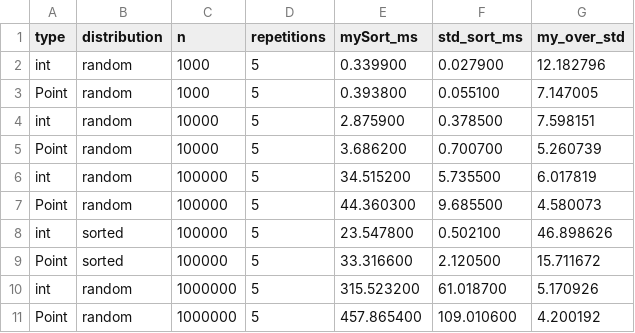
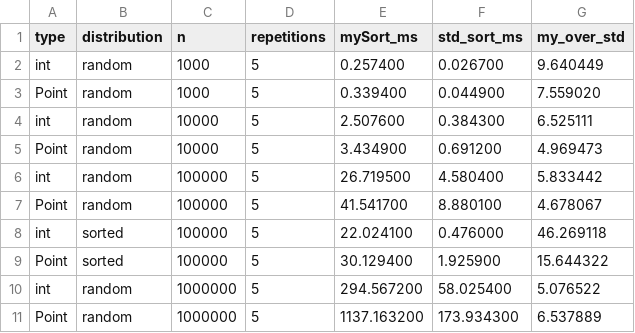
Before and after one commit to alarbabr/cpp-homework, a CSV file: hw1/bench/results.csv, drawn as a sheet.

```diff
--- a/hw1/bench/results.csv
+++ b/hw1/bench/results.csv
@@ -1,11 +1,11 @@
 type,distribution,n,repetitions,mySort_ms,std_sort_ms,my_over_std
-int,random,1000,5,0.339900,0.027900,12.182796
-Point,random,1000,5,0.393800,0.055100,7.147005
-int,random,10000,5,2.875900,0.378500,7.598151
-Point,random,10000,5,3.686200,0.700700,5.260739
-int,random,100000,5,34.515200,5.735500,6.017819
-Point,random,100000,5,44.360300,9.685500,4.580073
-int,sorted,100000,5,23.547800,0.502100,46.898626
-Point,sorted,100000,5,33.316600,2.120500,15.711672
-int,random,1000000,5,315.523200,61.018700,5.170926
-Point,random,1000000,5,457.865400,109.010600,4.200192
+int,random,1000,5,0.257400,0.026700,9.640449
+Point,random,1000,5,0.339400,0.044900,7.559020
+int,random,10000,5,2.507600,0.384300,6.525111
+Point,random,10000,5,3.434900,0.691200,4.969473
+int,random,100000,5,26.719500,4.580400,5.833442
+Point,random,100000,5,41.541700,8.880100,4.678067
+int,sorted,100000,5,22.024100,0.476000,46.269118
+Point,sorted,100000,5,30.129400,1.925900,15.644322
+int,random,1000000,5,294.567200,58.025400,5.076522
+Point,random,1000000,5,1137.163200,173.934300,6.537889
```
Also changed, not shown: 4 other files.
